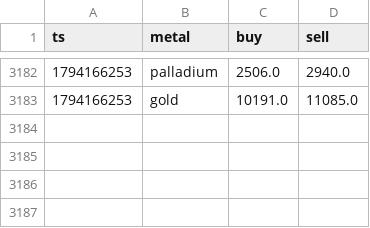
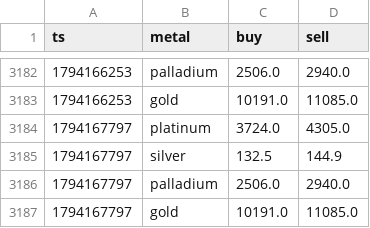
Before and after one commit to JamesBondman/Mettals, a CSV file: data/rates.csv, drawn as a sheet; only a part is shown, gaps mark what is left out; the diff names each change by its address in the sheet, - before the commit and + after, or states it on an @@ line.

Commit message:
rates

```diff
--- a/data/rates.csv
+++ b/data/rates.csv
+row 3184: 1794167797 | platinum | 3724.0 | 4305.0
+row 3185: 1794167797 | silver | 132.5 | 144.9
+row 3186: 1794167797 | palladium | 2506.0 | 2940.0
+row 3187: 1794167797 | gold | 10191.0 | 11085.0
```
